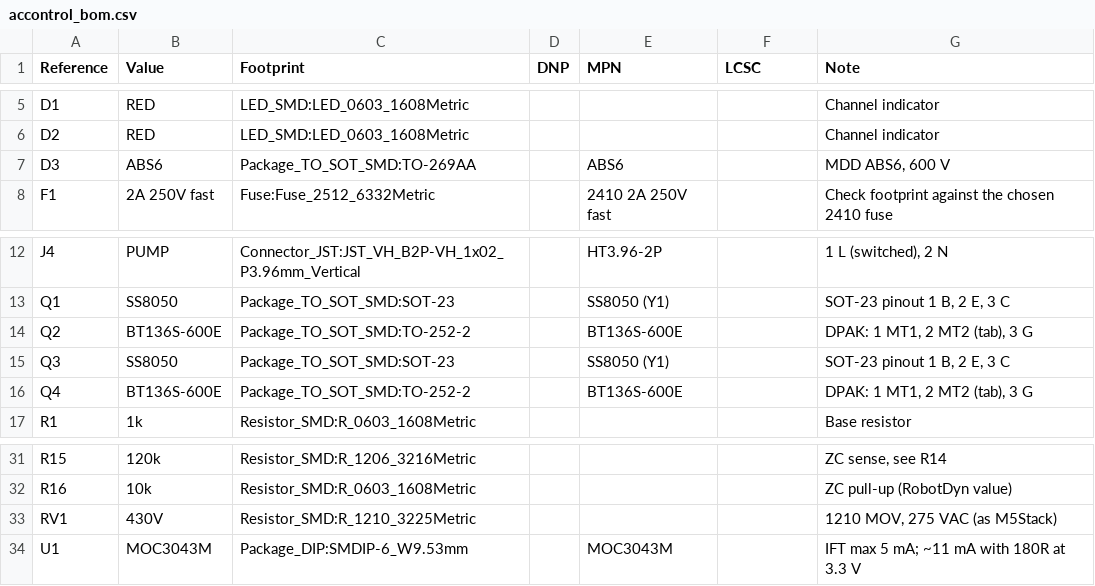
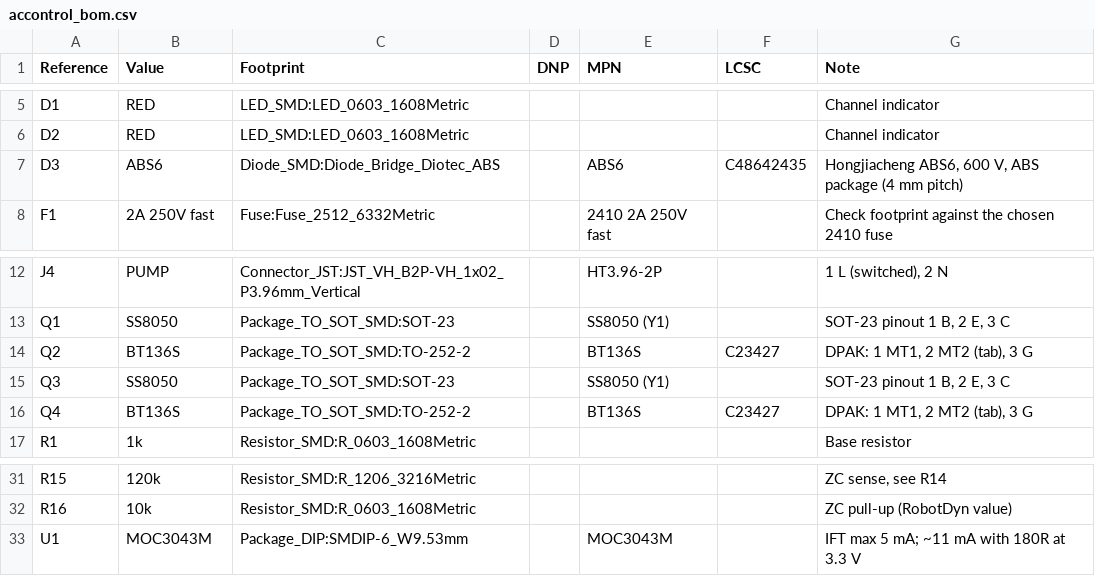
Before and after one commit to dck982/coffeeflow, a CSV file: pcb/accontrol/accontrol_bom.csv, drawn as a sheet; only a part is shown, gaps mark what is left out.

```diff
--- a/pcb/accontrol/accontrol_bom.csv
+++ b/pcb/accontrol/accontrol_bom.csv
@@ -6,3 +6,3 @@
 "D2","RED","LED_SMD:LED_0603_1608Metric","","","","Channel indicator"
-"D3","ABS6","Package_TO_SOT_SMD:TO-269AA","","ABS6","","MDD ABS6, 600 V"
+"D3","ABS6","Diode_SMD:Diode_Bridge_Diotec_ABS","","ABS6","C48642435","Hongjiacheng ABS6, 600 V, ABS package (4 mm pitch)"
 "F1","2A 250V fast","Fuse:Fuse_2512_6332Metric","","2410 2A 250V fast","","Check footprint against the chosen 2410 fuse"
@@ -13,5 +13,5 @@
 "Q1","SS8050","Package_TO_SOT_SMD:SOT-23","","SS8050 (Y1)","","SOT-23 pinout 1 B, 2 E, 3 C"
-"Q2","BT136S-600E","Package_TO_SOT_SMD:TO-252-2","","BT136S-600E","","DPAK: 1 MT1, 2 MT2 (tab), 3 G"
+"Q2","BT136S","Package_TO_SOT_SMD:TO-252-2","","BT136S","C23427","DPAK: 1 MT1, 2 MT2 (tab), 3 G"
 "Q3","SS8050","Package_TO_SOT_SMD:SOT-23","","SS8050 (Y1)","","SOT-23 pinout 1 B, 2 E, 3 C"
-"Q4","BT136S-600E","Package_TO_SOT_SMD:TO-252-2","","BT136S-600E","","DPAK: 1 MT1, 2 MT2 (tab), 3 G"
+"Q4","BT136S","Package_TO_SOT_SMD:TO-252-2","","BT136S","C23427","DPAK: 1 MT1, 2 MT2 (tab), 3 G"
 "R1","1k","Resistor_SMD:R_0603_1608Metric","","","","Base resistor"
@@ -32,3 +32,2 @@
 "R16","10k","Resistor_SMD:R_0603_1608Metric","","","","ZC pull-up (RobotDyn value)"
-"RV1","430V","Resistor_SMD:R_1210_3225Metric","","","","1210 MOV, 275 VAC (as M5Stack)"
 "U1","MOC3043M","Package_DIP:SMDIP-6_W9.53mm","","MOC3043M","","IFT max 5 mA; ~11 mA with 180R at 3.3 V"
```
Also changed, not shown: 12 other files.
